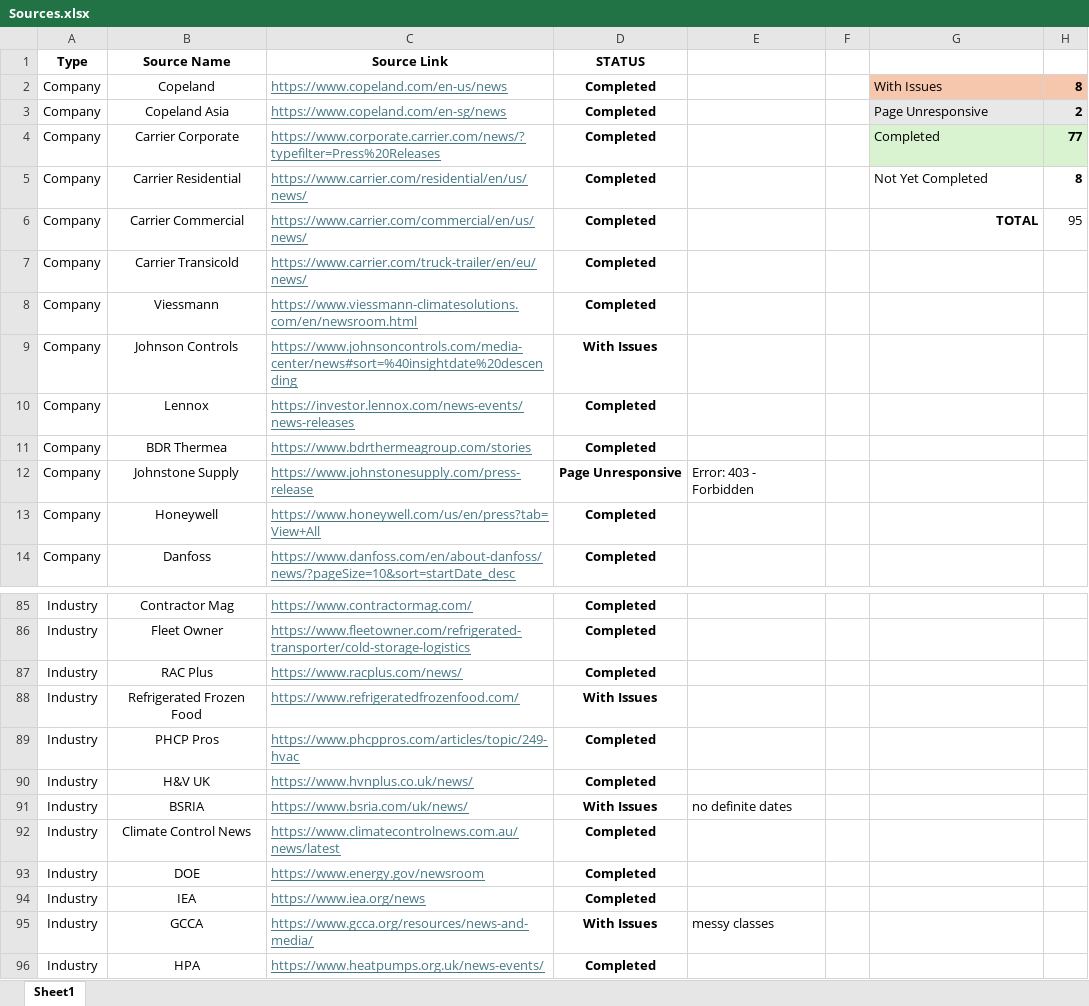
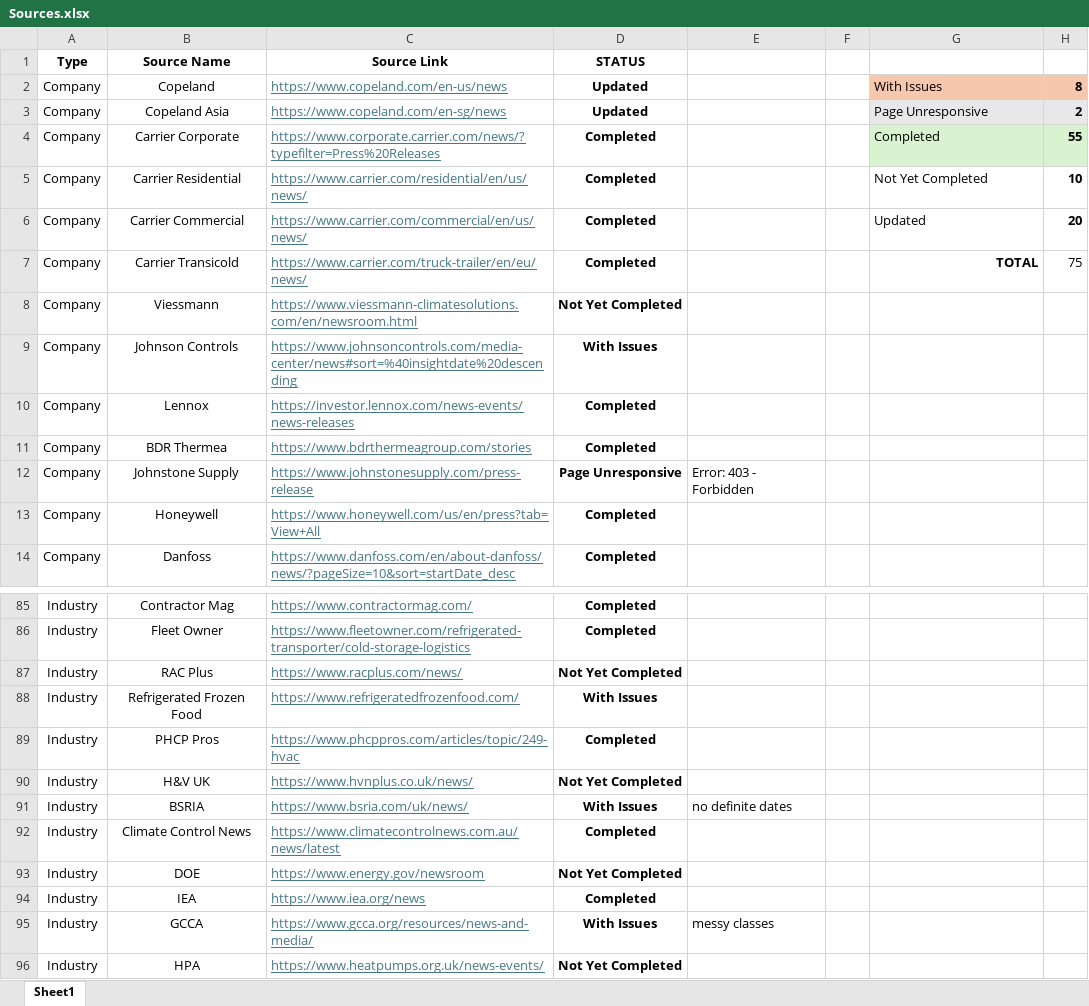
Before and after one commit to ivan-sanjuan/HVAC_News_Scraper, an Excel workbook: assets/Sources.xlsx, sheet Sheet1, drawn as a sheet; only a part is shown, gaps mark what is left out; values as stored, in another font and other column widths than the file's, no borders; conditional formats not drawn; the diff covers the shown part only; the diff names each change by its address in the sheet, - before the commit and + after, or states it on an @@ line.

```diff
--- a/assets/Sources.xlsx (sheet Sheet1)
+++ b/assets/Sources.xlsx (sheet Sheet1)
-D2:D3 (STATUS): Completed
+D2:D3 (STATUS): Updated
-H4: 77
+H4: 55
-H5: 8
+H5: 10
-G6: TOTAL
+G6: Updated
@@ G6 bold: on → off, alignment: right → left @@
-H6: 95
+H6: 20
-H6 bold: off
+H6 bold: on
-G7: (empty)
+G7: TOTAL
-H7: (empty)
+H7: 75
-D8 (STATUS): Completed
+D8 (STATUS): Not Yet Completed
-D87 (STATUS): Completed
+D87 (STATUS): Not Yet Completed
-D90 (STATUS): Completed
+D90 (STATUS): Not Yet Completed
-D93 (STATUS): Completed
+D93 (STATUS): Not Yet Completed
-D96 (STATUS): Completed
+D96 (STATUS): Not Yet Completed
```
Also changed, not shown: 31 edited cells elsewhere in this sheet, 48 other files.
